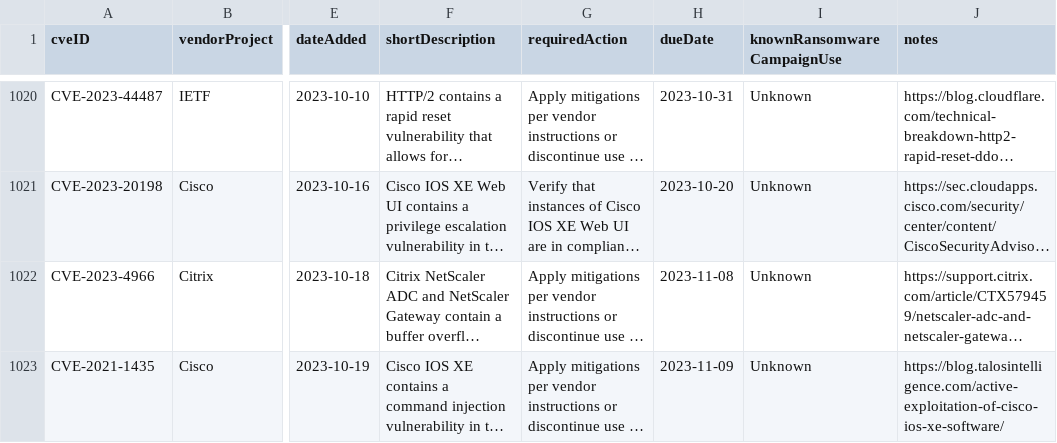
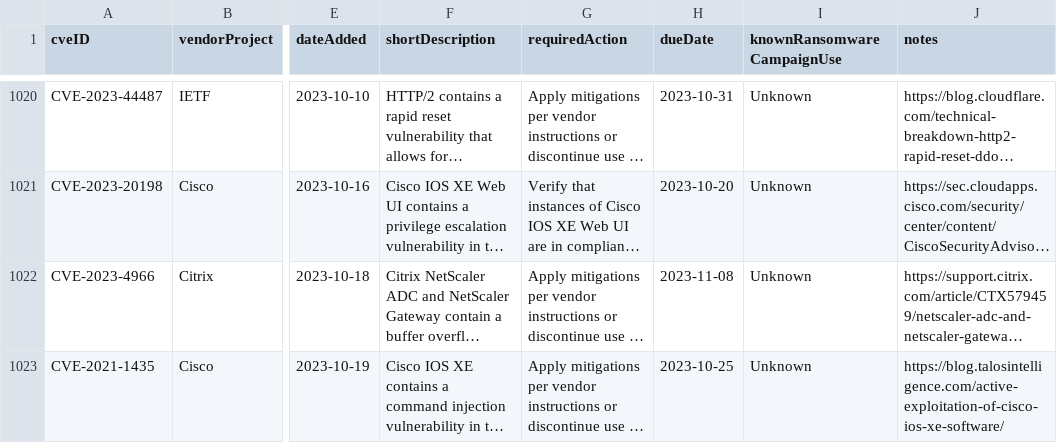
Before and after one commit to rxerium/CISA-KEV, a CSV file: cisa-kev.csv, drawn as a sheet; only a part is shown, gaps mark what is left out; long unchanged cells end in …; the diff names each change by its address in the sheet, - before the commit and + after, or states it on an @@ line.

```diff
--- a/cisa-kev.csv
+++ b/cisa-kev.csv
-H1023 (dueDate): 2023-11-09
+H1023 (dueDate): 2023-10-25
```
